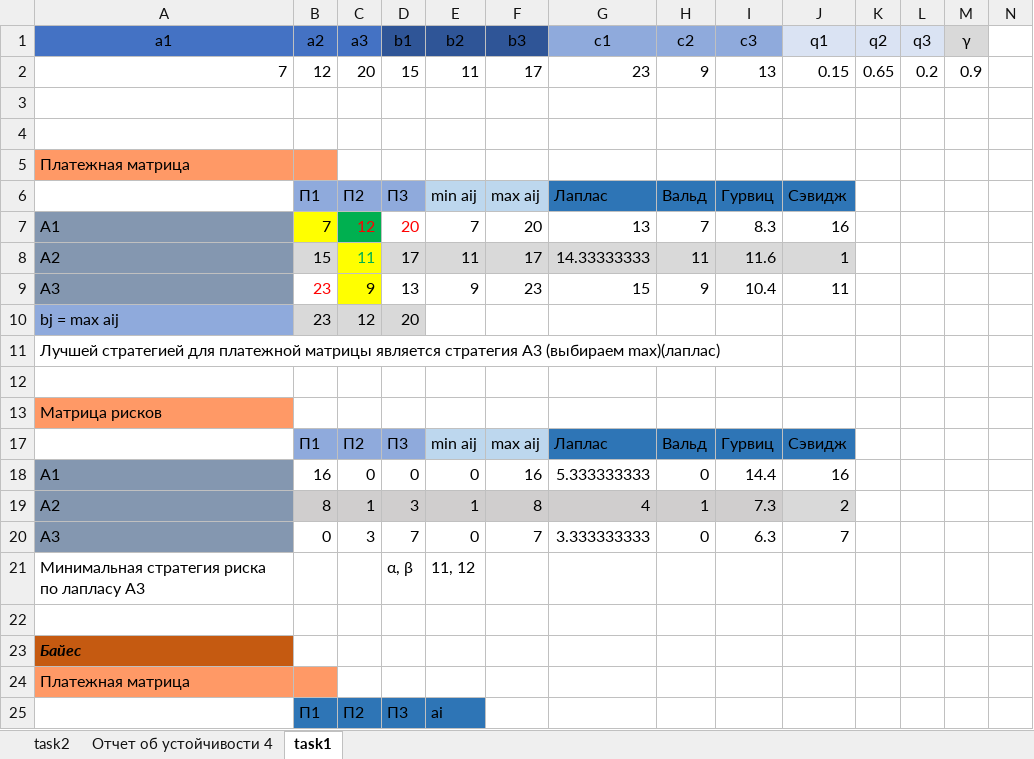
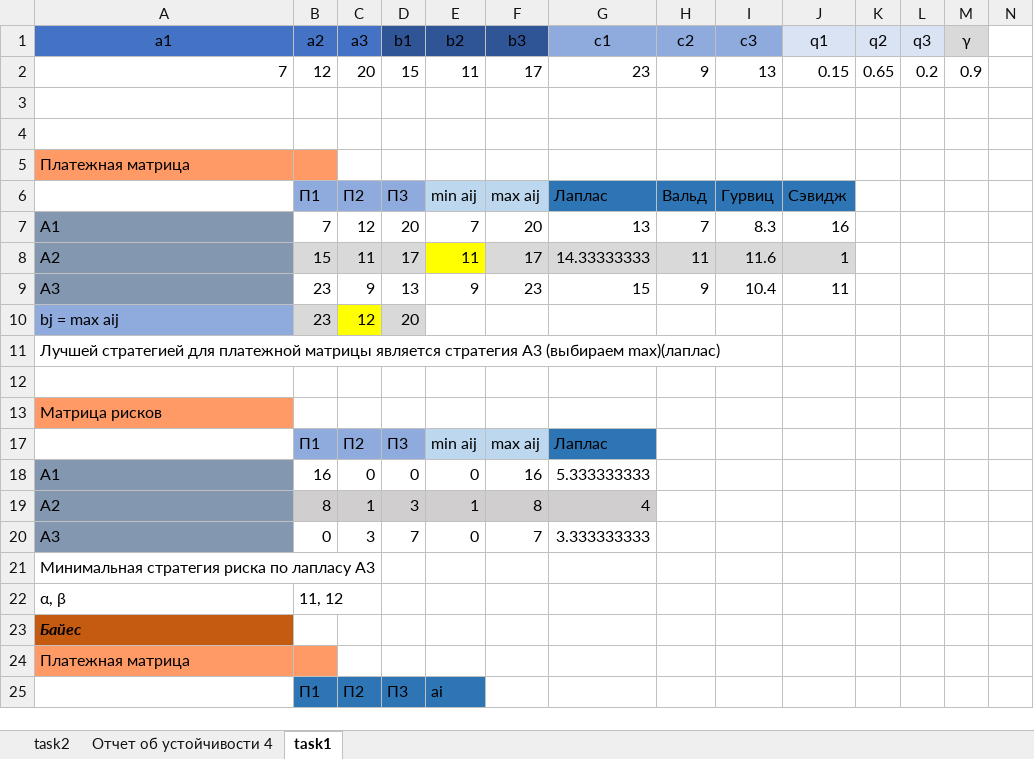
Before and after one commit to Cothn/Univer, an Excel workbook: Not OOP/MOptim/lab3.xlsx, sheet task1, drawn as a sheet; only a part is shown; values as stored, in another font and other column widths than the file's, no borders; charts and pictures not drawn; rows hold the shown columns only; the diff names each change by its address in the sheet, - before the commit and + after, or states it on an @@ line.

```diff
--- a/Not OOP/MOptim/lab3.xlsx (sheet task1)
+++ b/Not OOP/MOptim/lab3.xlsx (sheet task1)
-B7 fill: #FFFF00
+B7 fill: none
-C7:D7 text colour: #FF0000
+C7:D7 text colour: black
-C7 fill: #00B050
+C7 fill: none
@@ C8 fill: #FFFF00 → #D9D9D9, text colour: #00B050 → black @@
-E8 fill: #D9D9D9
+E8 fill: #FFFF00
-B9 text colour: #FF0000
+B9 text colour: black
-C9 fill: #FFFF00
+C9 fill: none
-C10 fill: #D9D9D9
+C10 fill: #FFFF00
-H17 (c2): Вальд
+H17 (c2): (empty)
-H17:J17 fill: #2E75B6
+H17:J17 fill: none
-I17 (c3): Гурвиц
+I17 (c3): (empty)
-J17 (q1): Сэвидж
+J17 (q1): (empty)
-H18 (c2): 0
+H18 (c2): (empty)
-I18 (c3): 14.4
+I18 (c3): (empty)
-J18 (q1): 16
+J18 (q1): (empty)
-H19 (c2): 1
+H19 (c2): (empty)
-H19:I19 fill: #D0CECE
+H19:I19 fill: none
-I19 (c3): 7.3
+I19 (c3): (empty)
-J19 (q1): 2
+J19 (q1): (empty)
-J19 fill: #D9D9D9
+J19 fill: none
-H20 (c2): 0
+H20 (c2): (empty)
-I20 (c3): 6.3
+I20 (c3): (empty)
-J20 (q1): 7
+J20 (q1): (empty)
-D21 (b1): α, β
+D21 (b1): (empty)
-E21 (b2): 11, 12
+E21 (b2): (empty)
-row 22: (empty)
+row 22: α, β | 11, 12
```
Also changed, not shown: sheet task2, charts or pictures, 1 other file.
